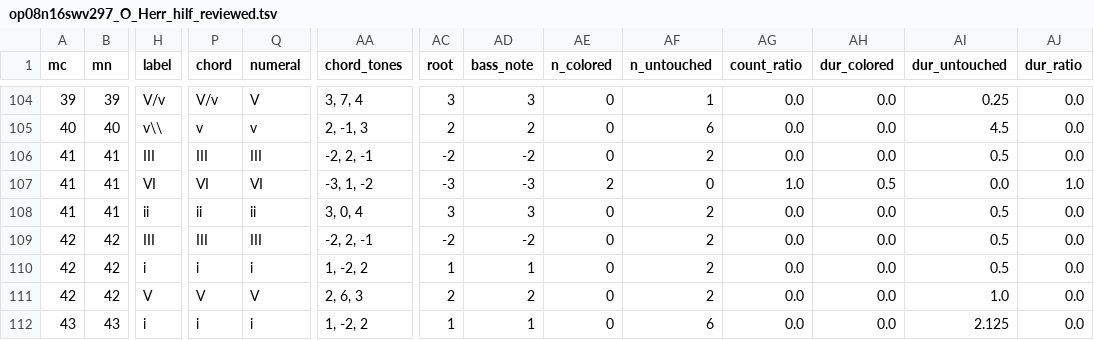
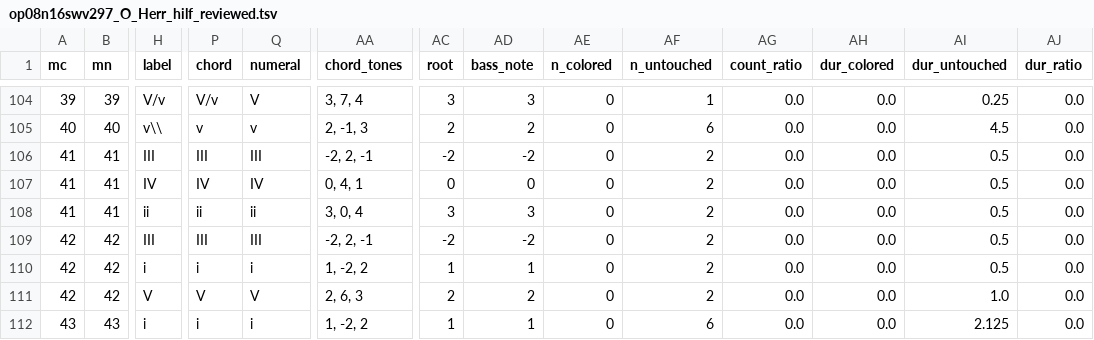
Before and after one commit to DCMLab/kleine_geistliche_konzerte, a TSV file: reviewed/op08n16swv297_O_Herr_hilf_reviewed.tsv, drawn as a sheet; only a part is shown, gaps mark what is left out; the diff names each change by its address in the sheet, - before the commit and + after, or states it on an @@ line.

```diff
--- a/reviewed/op08n16swv297_O_Herr_hilf_reviewed.tsv
+++ b/reviewed/op08n16swv297_O_Herr_hilf_reviewed.tsv
-H107 (label): VI
+H107 (label): IV
-P107 (chord): VI
+P107 (chord): IV
-Q107 (numeral): VI
+Q107 (numeral): IV
-AA107 (chord_tones): -3, 1, -2
+AA107 (chord_tones): 0, 4, 1
-AC107 (root): -3
+AC107 (root): 0
-AD107 (bass_note): -3
+AD107 (bass_note): 0
-AE107 (n_colored): 2
+AE107 (n_colored): 0
-AF107 (n_untouched): 0
+AF107 (n_untouched): 2
-AG107 (count_ratio): 1.0
+AG107 (count_ratio): 0.0
-AH107 (dur_colored): 0.5
+AH107 (dur_colored): 0.0
-AI107 (dur_untouched): 0.0
+AI107 (dur_untouched): 0.5
-AJ107 (dur_ratio): 1.0
+AJ107 (dur_ratio): 0.0
```
Also changed, not shown: harmonies/op08n16swv297_O_Herr_hilf.harmonies.tsv, 3 other files.
